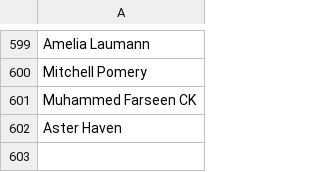
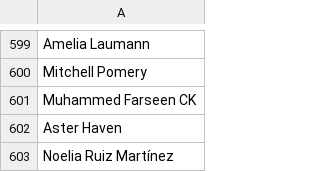
Before and after one commit to CoralineAda/postmeritocracy, a CSV file: static/signatories.csv, drawn as a sheet; only a part is shown, gaps mark what is left out.

Commit message:
Add signature

```diff
--- a/static/signatories.csv
+++ b/static/signatories.csv
@@ -602 +602,2 @@ Muhammed Farseen CK,
 Aster Haven,
+Noelia Ruiz Martínez,
```
